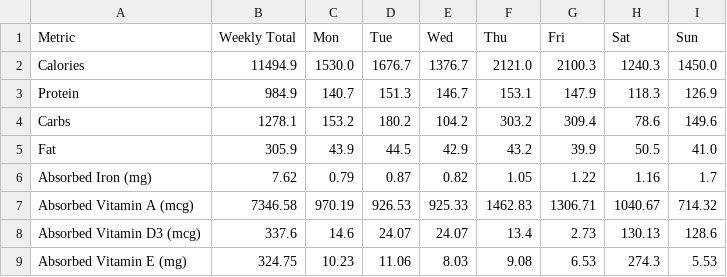
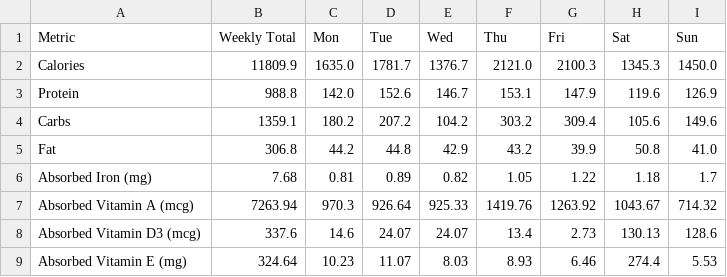
Before and after one commit to elmustslay/daily-blueprint, a CSV file: outputs/mycutnutrition.csv, drawn as a sheet; only a part is shown; the diff covers the shown part only.

```diff
--- a/outputs/mycutnutrition.csv
+++ b/outputs/mycutnutrition.csv
@@ -1,9 +1,9 @@
 Metric,Weekly Total,Mon,Tue,Wed,Thu,Fri,Sat,Sun
-Calories,11494.9,1530.0,1676.7,1376.7,2121.0,2100.3,1240.3,1450.0
-Protein,984.9,140.7,151.3,146.7,153.1,147.9,118.3,126.9
-Carbs,1278.1,153.2,180.2,104.2,303.2,309.4,78.6,149.6
-Fat,305.9,43.9,44.5,42.9,43.2,39.9,50.5,41.0
-Absorbed Iron (mg),7.62,0.79,0.87,0.82,1.05,1.22,1.16,1.7
-Absorbed Vitamin A (mcg),7346.58,970.19,926.53,925.33,1462.83,1306.71,1040.67,714.32
+Calories,11809.9,1635.0,1781.7,1376.7,2121.0,2100.3,1345.3,1450.0
+Protein,988.8,142.0,152.6,146.7,153.1,147.9,119.6,126.9
+Carbs,1359.1,180.2,207.2,104.2,303.2,309.4,105.6,149.6
+Fat,306.8,44.2,44.8,42.9,43.2,39.9,50.8,41.0
+Absorbed Iron (mg),7.68,0.81,0.89,0.82,1.05,1.22,1.18,1.7
+Absorbed Vitamin A (mcg),7263.94,970.3,926.64,925.33,1419.76,1263.92,1043.67,714.32
 Absorbed Vitamin D3 (mcg),337.6,14.6,24.07,24.07,13.4,2.73,130.13,128.6
-Absorbed Vitamin E (mg),324.75,10.23,11.06,8.03,9.08,6.53,274.3,5.53
+Absorbed Vitamin E (mg),324.64,10.23,11.07,8.03,8.93,6.46,274.4,5.53
```
Also changed, not shown: 90 edited cells elsewhere in this file, 25 other files.
